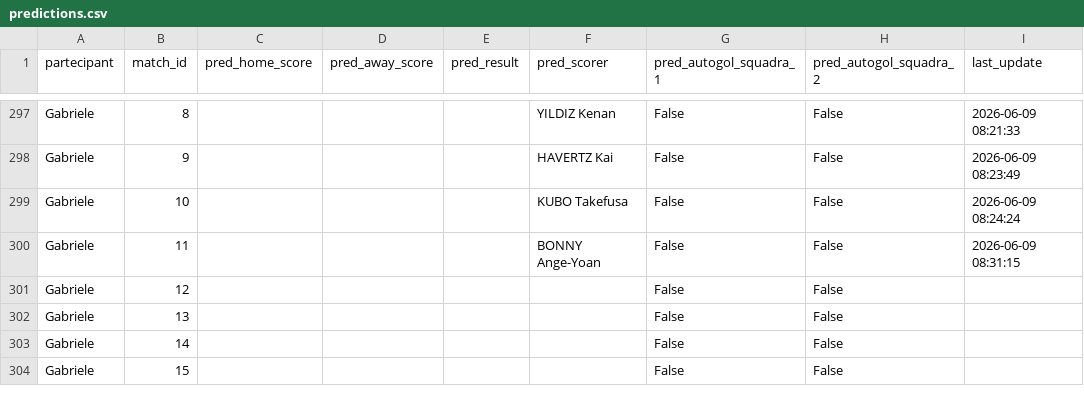
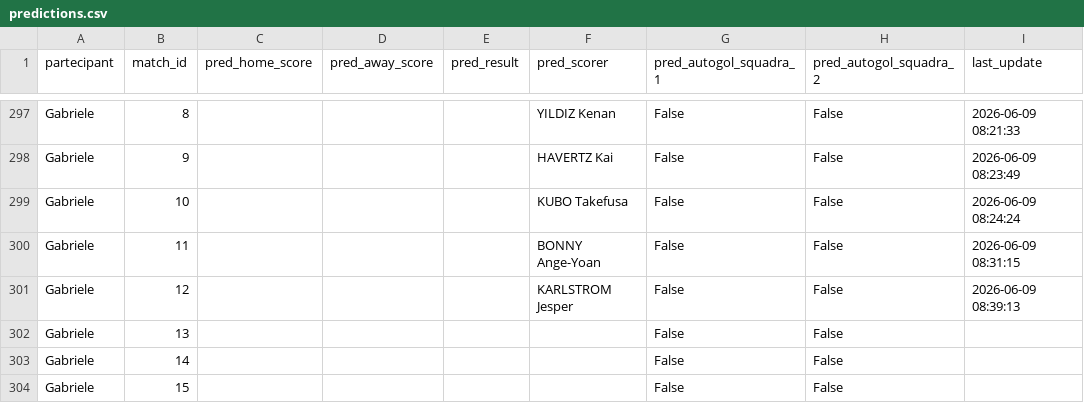
Before and after one commit to andreapoi/INNIAREBACK, a CSV file: data/predictions.csv, drawn as a sheet; only a part is shown, gaps mark what is left out.

Commit message:
Update prediction schema/data - 2026-06-09 08:39:13

```diff
--- a/data/predictions.csv
+++ b/data/predictions.csv
@@ -300,3 +300,3 @@ Gabriele,10,,,,KUBO Takefusa,False,False,2026-06-09 08:24:24
 Gabriele,11,,,,BONNY Ange-Yoan,False,False,2026-06-09 08:31:15
-Gabriele,12,,,,,False,False,
+Gabriele,12,,,,KARLSTROM Jesper,False,False,2026-06-09 08:39:13
 Gabriele,13,,,,,False,False,
```
